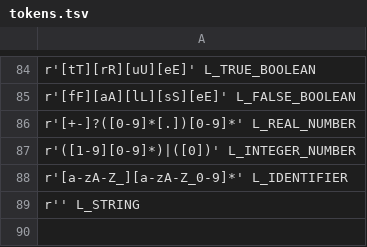
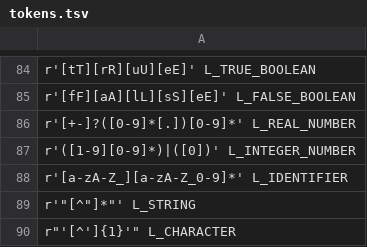
Before and after one commit to irfansofyana/NotasiAlgoritmik-AST-and-CFG-Generator, a TSV file: src/backend/static/tokens.tsv, drawn as a sheet; only a part is shown, gaps mark what is left out.

Commit message:
Simplify string literal and add character literal

```diff
--- a/src/backend/static/tokens.tsv
+++ b/src/backend/static/tokens.tsv
@@ -88,2 +88,3 @@ r'([1-9][0-9]*)|([0])'  L_INTEGER_NUMBER
 r'[a-zA-Z_][a-zA-Z_0-9]*'   L_IDENTIFIER
-r'' L_STRING
+r'"[^"]*"' L_STRING
+r"'[^']{1}'" L_CHARACTER
```
Also changed, not shown: 1 other file.
